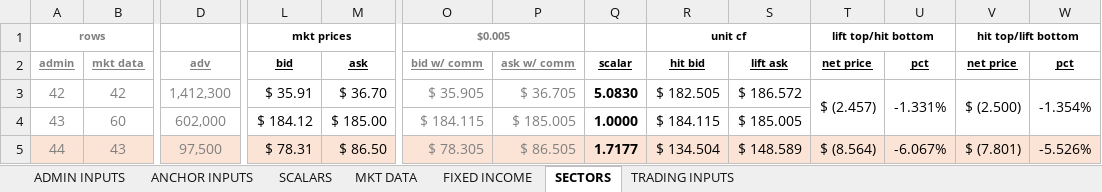
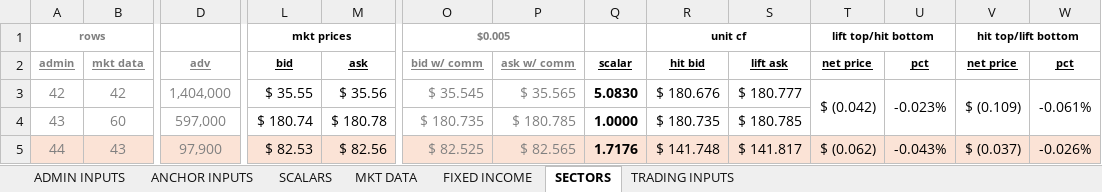
Before and after one commit to mikehyland-quant/crypto-project, an Excel workbook: spreadsheets/2026 Group Trading Inputs.xlsm, sheet SECTORS, drawn as a sheet; only a part is shown, gaps mark what is left out; values as stored, in another font and other column widths than the file's, no borders; conditional formats not drawn; the diff covers the shown part only; the diff names each change by its address in the sheet, - before the commit and + after, or states it on an @@ line.

```diff
--- a/spreadsheets/2026 Group Trading Inputs.xlsm (sheet SECTORS)
+++ b/spreadsheets/2026 Group Trading Inputs.xlsm (sheet SECTORS)
-D3: 1,412,300
+D3: 1,404,000
-L3: $ 35.91
+L3: $ 35.55
-M3: $ 36.70
+M3: $ 35.56
-O3: $ 35.905
+O3: $ 35.545
-P3: $ 36.705
+P3: $ 35.565
-R3: $ 182.505
+R3: $ 180.676
-S3: $ 186.572
+S3: $ 180.777
-T3: $ (2.457)
+T3: $ (0.042)
-U3: -1.331%
+U3: -0.023%
-V3: $ (2.500)
+V3: $ (0.109)
-W3: -1.354%
+W3: -0.061%
-D4: 602,000
+D4: 597,000
-L4: $ 184.12
+L4: $ 180.74
-M4: $ 185.00
+M4: $ 180.78
-O4: $ 184.115
+O4: $ 180.735
-P4: $ 185.005
+P4: $ 180.785
-R4: $ 184.115
+R4: $ 180.735
-S4: $ 185.005
+S4: $ 180.785
-D5: 97,500
+D5: 97,900
-L5: $ 78.31
+L5: $ 82.53
-M5: $ 86.50
+M5: $ 82.56
-O5: $ 78.305
+O5: $ 82.525
-P5: $ 86.505
+P5: $ 82.565
-Q5: 1.7177
+Q5: 1.7176
-R5: $ 134.504
+R5: $ 141.748
-S5: $ 148.589
+S5: $ 141.817
-T5: $ (8.564)
+T5: $ (0.062)
-U5: -6.067%
+U5: -0.043%
-V5: $ (7.801)
+V5: $ (0.037)
-W5: -5.526%
+W5: -0.026%
```
Also changed, not shown: 9 added rows, 9 removed rows and 292 edited cells elsewhere in this sheet, sheet MKT DATA, sheet FIXED INCOME, sheet SCALARS, sheet TRADING INPUTS, sheet ANCHOR INPUTS, sheet ADMIN INPUTS, spreadsheets/2026 BTC ETF Ratios.xlsx, spreadsheets/2026 Crypto Mkt Data.xlsx, 2 other files.
